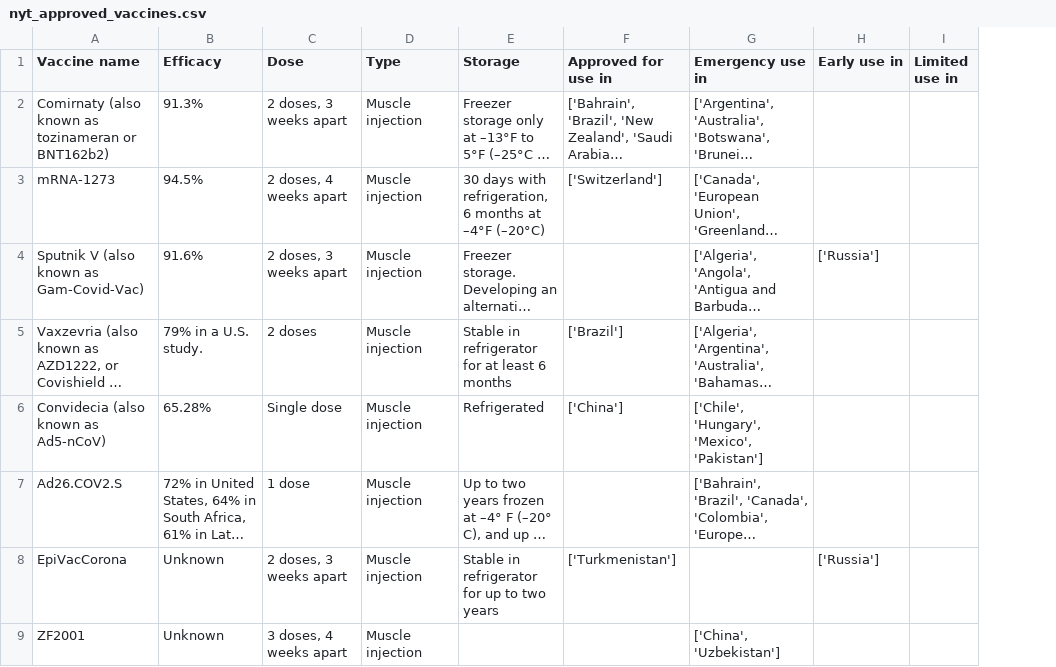
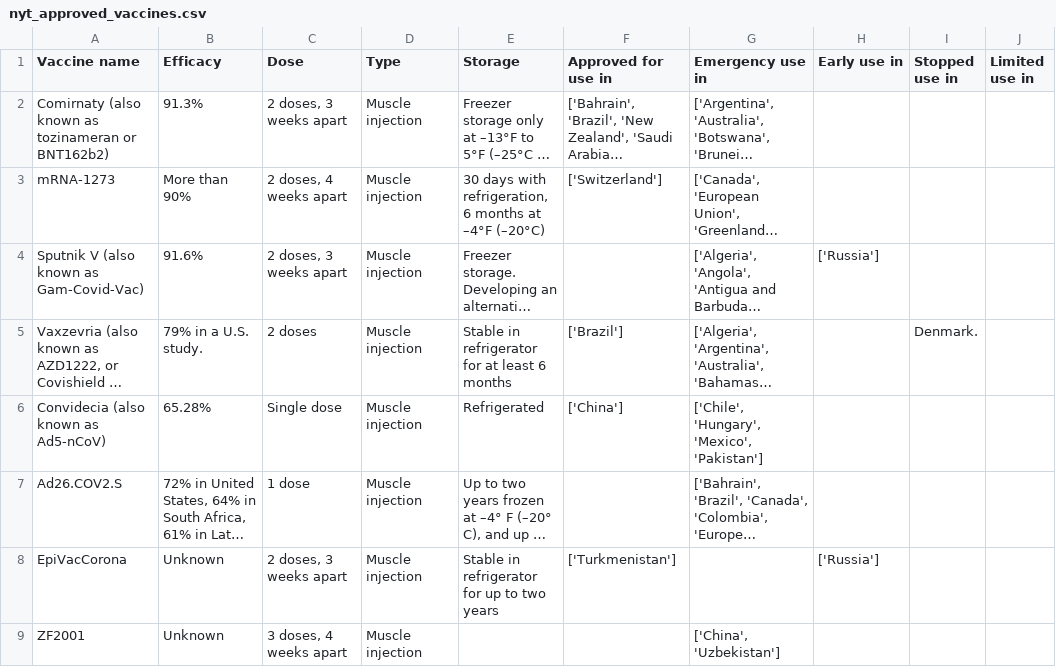
Before and after one commit to armsp/covid-vaccine-tracker, a CSV file: nyt_datasets/nyt_approved_vaccines.csv, drawn as a sheet; only a part is shown; long unchanged cells end in …; the diff covers the shown part only; the diff names each change by its address in the sheet, - before the commit and + after, or states it on an @@ line.

```diff
--- a/nyt_datasets/nyt_approved_vaccines.csv
+++ b/nyt_datasets/nyt_approved_vaccines.csv
+column I (Stopped use in), row 5: Denmark.
-B3 (Efficacy): 94.5%
+B3 (Efficacy): More than 90%
```
Also changed, not shown: 2 edited cells elsewhere in this file, owd_datasets/vaccine_approval_owd.csv.
